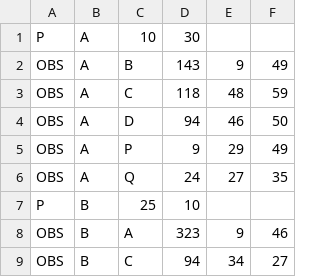
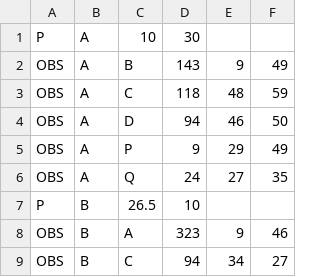
Before and after one commit to TimIainMarsh/APG4005F, a CSV file: Project 7 - Free/Book.csv, drawn as a sheet; only a part is shown.

Commit message:
working on free

```diff
--- a/Project 7 - Free/Book.csv
+++ b/Project 7 - Free/Book.csv
@@ -6,3 +6,3 @@ OBS,A,P,9,29,49
 OBS,A,Q,24,27,35
-P,B,25,10,,
+P,B,26.5,10,,
 OBS,B,A,323,9,46
```
Also changed, not shown: 13 other files.
